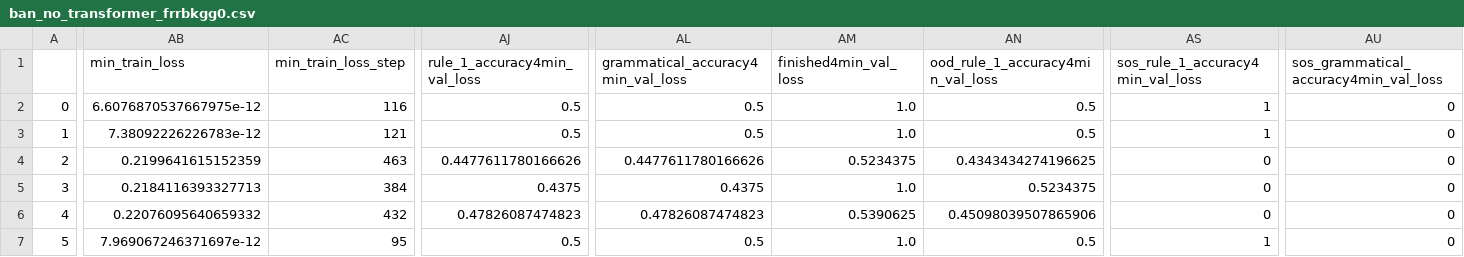
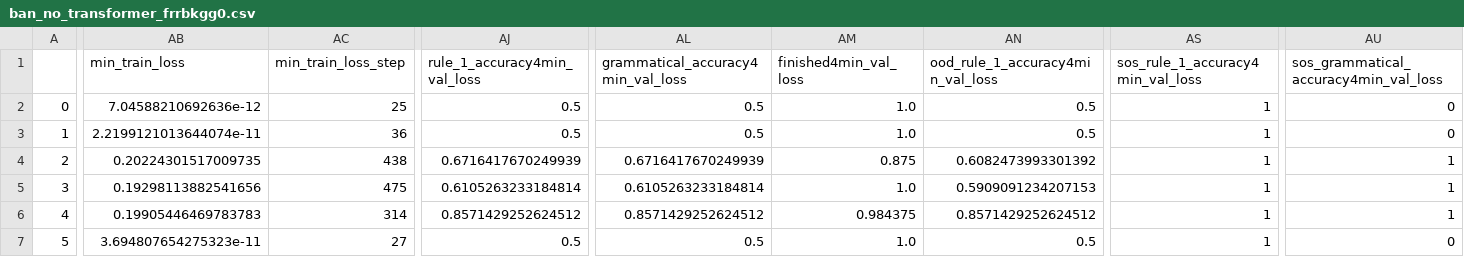
Before and after one commit to meszarosanna/rule_extrapolation, a CSV file: notebooks/ban_no_transformer_frrbkgg0.csv, drawn as a sheet; only a part is shown, gaps mark what is left out; the diff covers the shown part only; the diff names each change by its address in the sheet, - before the commit and + after, or states it on an @@ line.

```diff
--- a/notebooks/ban_no_transformer_frrbkgg0.csv
+++ b/notebooks/ban_no_transformer_frrbkgg0.csv
-AB2 (min_train_loss): 6.6076870537667975e-12
+AB2 (min_train_loss): 7.04588210692636e-12
-AC2 (min_train_loss_step): 116
+AC2 (min_train_loss_step): 25
-AB3 (min_train_loss): 7.38092226226783e-12
+AB3 (min_train_loss): 2.2199121013644074e-11
-AC3 (min_train_loss_step): 121
+AC3 (min_train_loss_step): 36
-AB4 (min_train_loss): 0.2199641615152359
+AB4 (min_train_loss): 0.20224301517009735
-AC4 (min_train_loss_step): 463
+AC4 (min_train_loss_step): 438
-AJ4 (rule_1_accuracy4min_val_loss): 0.4477611780166626
+AJ4 (rule_1_accuracy4min_val_loss): 0.6716417670249939
-AL4: 0.4477611780166626
+AL4: 0.6716417670249939
-AM4 (finished4min_val_loss): 0.5234375
+AM4 (finished4min_val_loss): 0.875
-AN4 (ood_rule_1_accuracy4min_val_loss): 0.4343434274196625
+AN4 (ood_rule_1_accuracy4min_val_loss): 0.6082473993301392
-AS4:AS6 (sos_rule_1_accuracy4min_val_loss): 0
+AS4:AS6 (sos_rule_1_accuracy4min_val_loss): 1
-AU4:AU6: 0
+AU4:AU6: 1
-AB5 (min_train_loss): 0.2184116393327713
+AB5 (min_train_loss): 0.19298113882541656
-AC5 (min_train_loss_step): 384
+AC5 (min_train_loss_step): 475
-AJ5 (rule_1_accuracy4min_val_loss): 0.4375
+AJ5 (rule_1_accuracy4min_val_loss): 0.6105263233184814
-AL5: 0.4375
+AL5: 0.6105263233184814
-AN5 (ood_rule_1_accuracy4min_val_loss): 0.5234375
+AN5 (ood_rule_1_accuracy4min_val_loss): 0.5909091234207153
-AB6 (min_train_loss): 0.22076095640659332
+AB6 (min_train_loss): 0.19905446469783783
-AC6 (min_train_loss_step): 432
+AC6 (min_train_loss_step): 314
-AJ6 (rule_1_accuracy4min_val_loss): 0.47826087474823
+AJ6 (rule_1_accuracy4min_val_loss): 0.8571429252624512
-AL6: 0.47826087474823
+AL6: 0.8571429252624512
-AM6 (finished4min_val_loss): 0.5390625
+AM6 (finished4min_val_loss): 0.984375
-AN6 (ood_rule_1_accuracy4min_val_loss): 0.45098039507865906
+AN6 (ood_rule_1_accuracy4min_val_loss): 0.8571429252624512
-AB7 (min_train_loss): 7.969067246371697e-12
+AB7 (min_train_loss): 3.694807654275323e-11
-AC7 (min_train_loss_step): 95
+AC7 (min_train_loss_step): 27
```
Also changed, not shown: 99 edited cells elsewhere in this file, notebooks/ban_lin_8r2yb016.csv, notebooks/ban_lstm_vzcozopj.csv, 1 other file.
